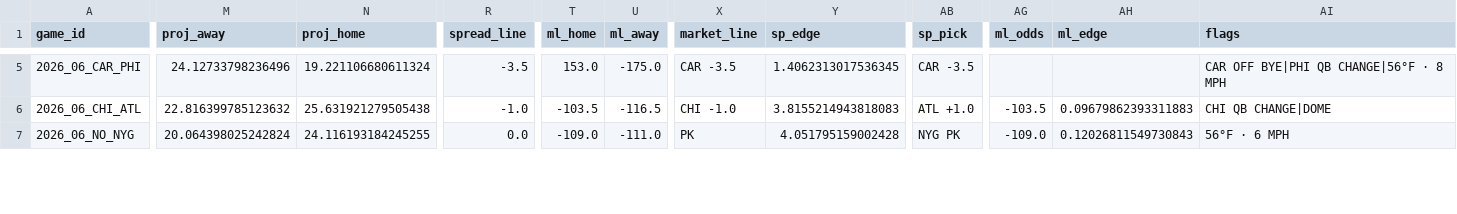
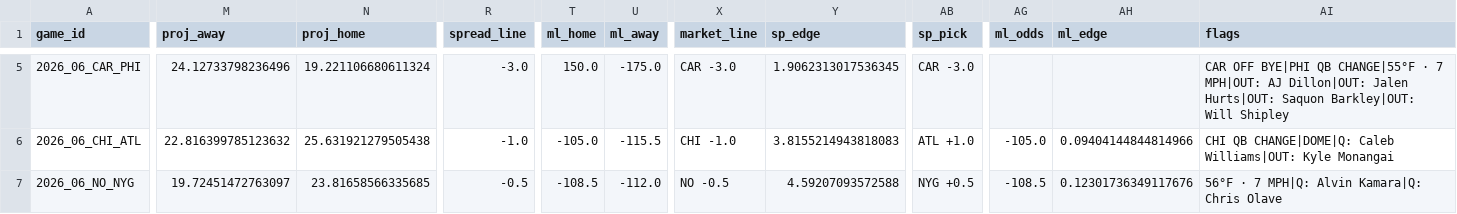
Before and after one commit to AndyCor1097/algohub-nfl, a CSV file: picks/2026_wk06.csv, drawn as a sheet; only a part is shown, gaps mark what is left out; the diff covers the shown part only; the diff names each change by its address in the sheet, - before the commit and + after, or states it on an @@ line.

```diff
--- a/picks/2026_wk06.csv
+++ b/picks/2026_wk06.csv
-R5 (spread_line): -3.5
+R5 (spread_line): -3.0
-T5 (ml_home): 153.0
+T5 (ml_home): 150.0
-X5 (market_line): CAR -3.5
+X5 (market_line): CAR -3.0
-Y5 (sp_edge): 1.4062313017536345
+Y5 (sp_edge): 1.9062313017536345
-AB5 (sp_pick): CAR -3.5
+AB5 (sp_pick): CAR -3.0
-AI5 (flags): …BYE|PHI QB CHANGE|56°F · 8 MPH
+AI5 (flags): …BYE|PHI QB CHANGE|55°F · 7 MPH|OUT: AJ Dillon|OUT: Jalen Hurts|OUT: Saquon Barkley|OUT: Will Shipley
-T6 (ml_home): -103.5
+T6 (ml_home): -105.0
-U6 (ml_away): -116.5
+U6 (ml_away): -115.5
-AG6 (ml_odds): -103.5
+AG6 (ml_odds): -105.0
-AH6 (ml_edge): 0.09679862393311883
+AH6 (ml_edge): 0.09404144844814966
-AI6 (flags): CHI QB CHANGE|DOME
+AI6 (flags): CHI QB CHANGE|DOME|Q: Caleb Williams|OUT: Kyle Monangai
-M7 (proj_away): 20.064398025242824
+M7 (proj_away): 19.72451472763097
-N7 (proj_home): 24.116193184245255
+N7 (proj_home): 23.81658566335685
-R7 (spread_line): 0.0
+R7 (spread_line): -0.5
-T7 (ml_home): -109.0
+T7 (ml_home): -108.5
-U7 (ml_away): -111.0
+U7 (ml_away): -112.0
-X7 (market_line): PK
+X7 (market_line): NO -0.5
-Y7 (sp_edge): 4.051795159002428
+Y7 (sp_edge): 4.59207093572588
-AB7 (sp_pick): NYG PK
+AB7 (sp_pick): NYG +0.5
-AG7 (ml_odds): -109.0
+AG7 (ml_odds): -108.5
-AH7 (ml_edge): 0.12026811549730843
+AH7 (ml_edge): 0.12301736349117676
-AI7 (flags): 56°F · 6 MPH
+AI7 (flags): 56°F · 7 MPH|Q: Alvin Kamara|Q: Chris Olave
```
Also changed, not shown: 83 edited cells elsewhere in this file, 4 other files.
